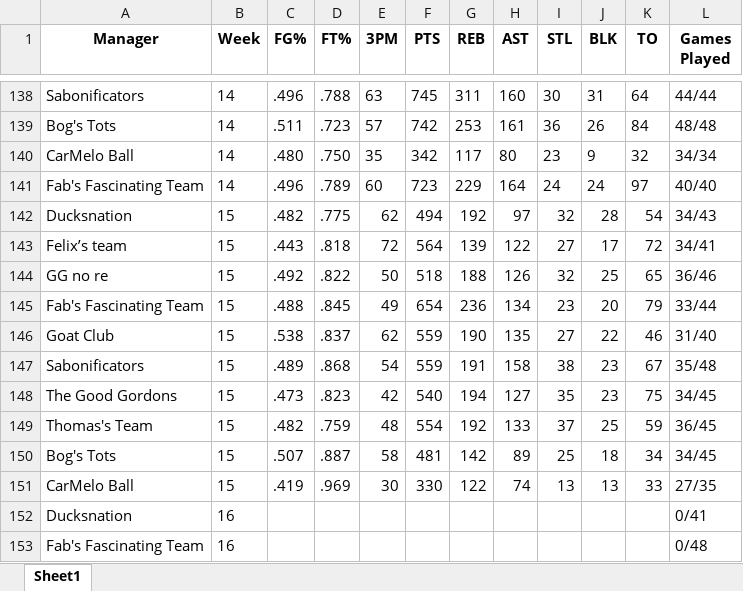
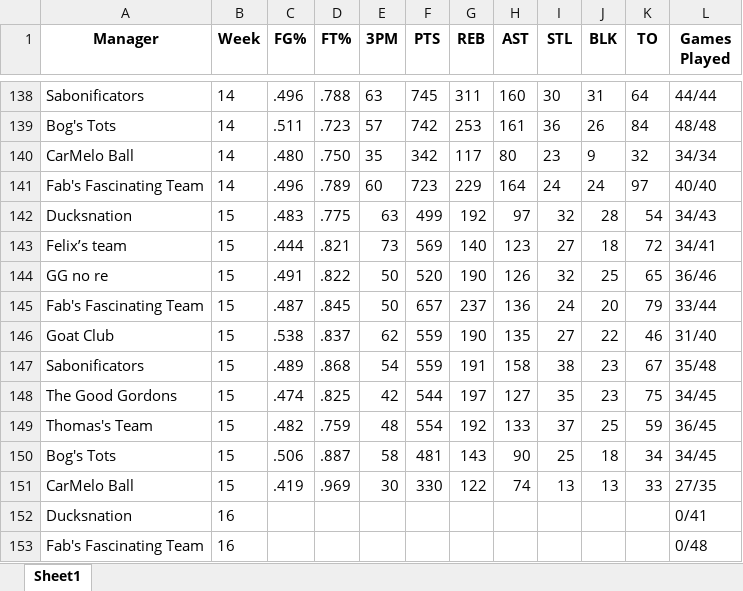
Before and after one commit to jyoun110/FantasyComp, an Excel workbook: output.xlsx, sheet Sheet1, drawn as a sheet; only a part is shown, gaps mark what is left out; values as stored, in another font and other column widths than the file's, no borders; the diff names each change by its address in the sheet, - before the commit and + after, or states it on an @@ line.

Commit message:
Daily data update

```diff
--- a/output.xlsx (sheet Sheet1)
+++ b/output.xlsx (sheet Sheet1)
-C142 (FG%): .482
+C142 (FG%): .483
-E142 (3PM): 62
+E142 (3PM): 63
-F142 (PTS): 494
+F142 (PTS): 499
-C143 (FG%): .443
+C143 (FG%): .444
-D143 (FT%): .818
+D143 (FT%): .821
-E143 (3PM): 72
+E143 (3PM): 73
-F143 (PTS): 564
+F143 (PTS): 569
-G143 (REB): 139
+G143 (REB): 140
-H143 (AST): 122
+H143 (AST): 123
-J143 (BLK): 17
+J143 (BLK): 18
-C144 (FG%): .492
+C144 (FG%): .491
-F144 (PTS): 518
+F144 (PTS): 520
-G144 (REB): 188
+G144 (REB): 190
-C145 (FG%): .488
+C145 (FG%): .487
-E145 (3PM): 49
+E145 (3PM): 50
-F145 (PTS): 654
+F145 (PTS): 657
-G145 (REB): 236
+G145 (REB): 237
-H145 (AST): 134
+H145 (AST): 136
-I145 (STL): 23
+I145 (STL): 24
-C148 (FG%): .473
+C148 (FG%): .474
-D148 (FT%): .823
+D148 (FT%): .825
-F148 (PTS): 540
+F148 (PTS): 544
-G148 (REB): 194
+G148 (REB): 197
-C150 (FG%): .507
+C150 (FG%): .506
-G150 (REB): 142
+G150 (REB): 143
-H150 (AST): 89
+H150 (AST): 90
```
